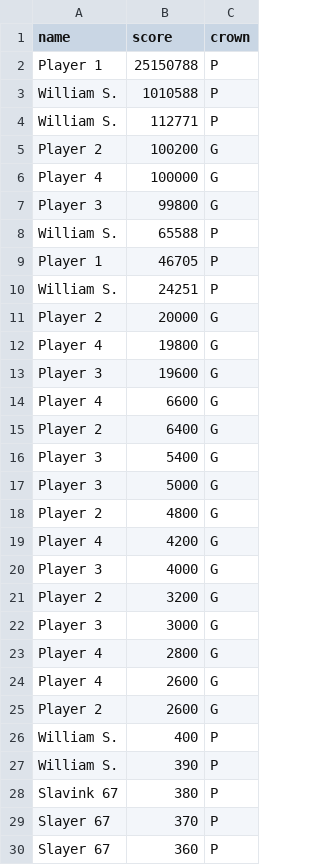
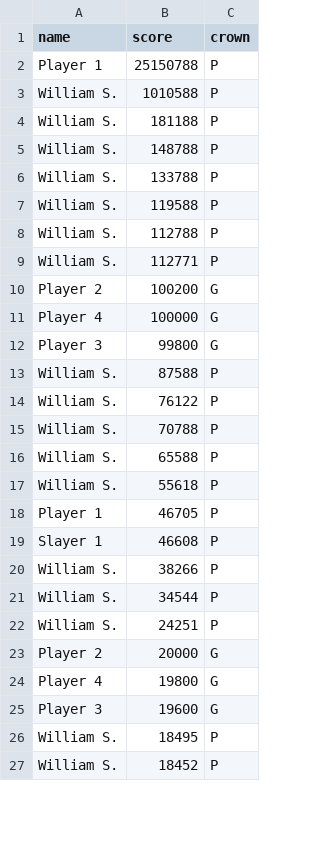
Before and after one commit to AssortiMens/Arcade-4-Player-Games, a CSV file: Arcade-4-Player-Pacman/PCM/data/highscores.csv, drawn as a sheet; only a part is shown; the diff covers the shown part only.

```diff
--- a/Arcade-4-Player-Pacman/PCM/data/highscores.csv
+++ b/Arcade-4-Player-Pacman/PCM/data/highscores.csv
@@ -3,2 +3,7 @@ name,score,crown
 William S.,1010588,P
+William S.,181188,P
+William S.,148788,P
+William S.,133788,P
+William S.,119588,P
+William S.,112788,P
 William S.,112771,P
@@ -7,4 +12,11 @@ William S.,112771,P
 "Player 3  ",99800,G
+William S.,87588,P
+William S.,76122,P
+William S.,70788,P
 William S.,65588,P
+William S.,55618,P
 "Player 1  ",46705,P
+"Slayer 1  ",46608,P
+William S.,38266,P
+William S.,34544,P
 William S.,24251,P
@@ -13,18 +25,3 @@ William S.,24251,P
 "Player 3  ",19600,G
-"Player 4  ",6600,G
-"Player 2  ",6400,G
-"Player 3  ",5400,G
-"Player 3  ",5000,G
-"Player 2  ",4800,G
-"Player 4  ",4200,G
-"Player 3  ",4000,G
-"Player 2  ",3200,G
-"Player 3  ",3000,G
-"Player 4  ",2800,G
-"Player 4  ",2600,G
-"Player 2  ",2600,G
-William S.,400,P
-William S.,390,P
-Slavink 67,380,P
-"Slayer 67 ",370,P
-"Slayer 67 ",360,P
+William S.,18495,P
+William S.,18452,P
```
Also changed, not shown: 8 added rows, 5 removed rows and 7 edited cells elsewhere in this file, 8 other files.
